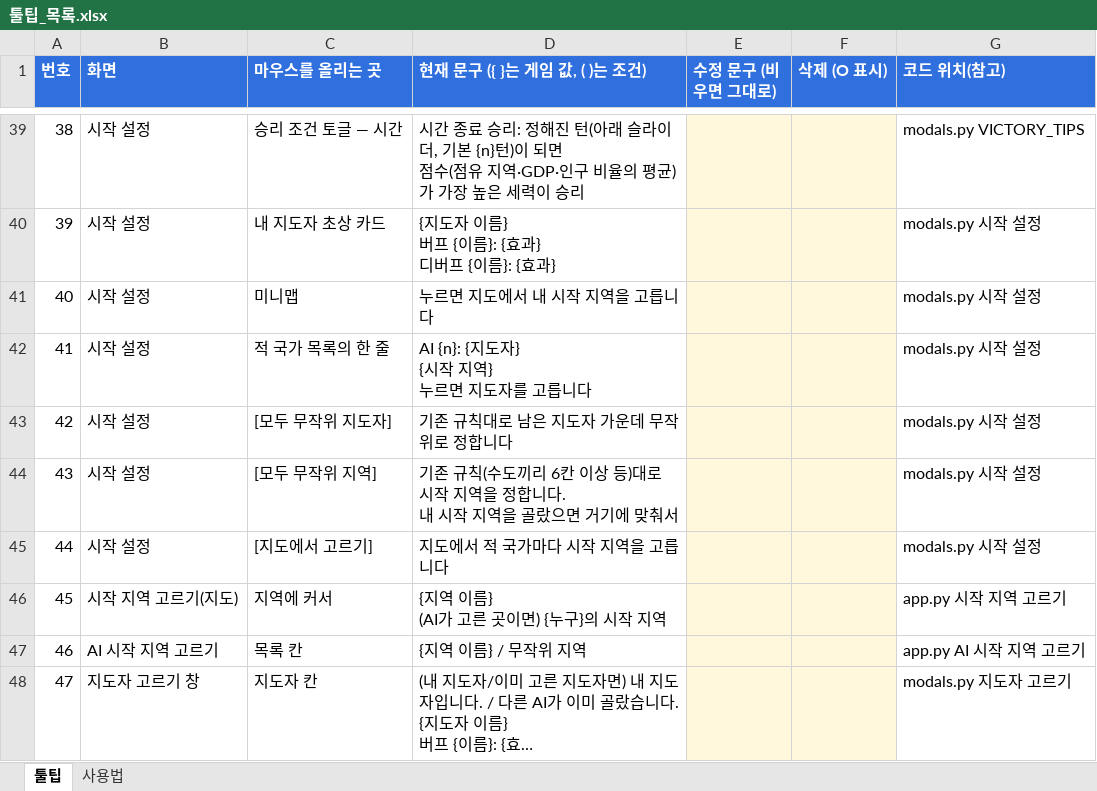
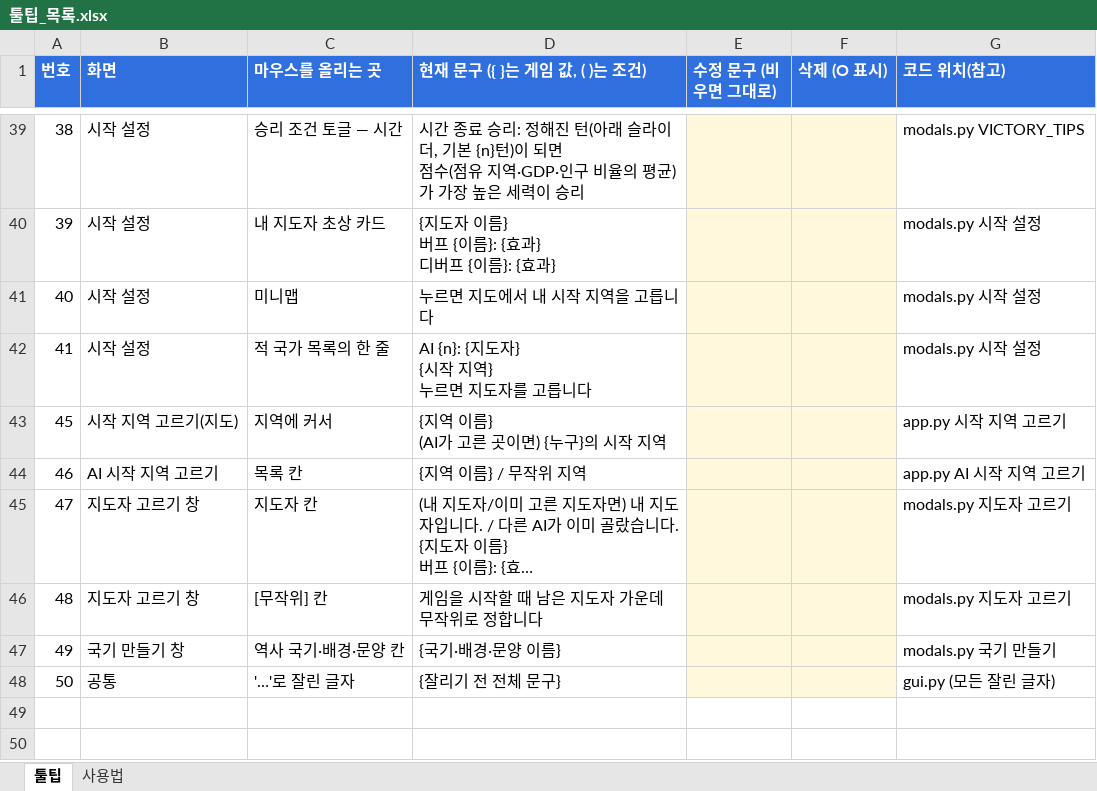
Before and after one commit to dehaka0508-ctrl/kor_civ, an Excel workbook: docs/툴팁_목록.xlsx, sheet 툴팁, drawn as a sheet; only a part is shown, gaps mark what is left out; the shorter side is filled out with more unchanged rows; long unchanged cells end in …; values as stored, in another font and other column widths than the file's, no borders; ↵ is a line break in a cell; the diff names each change by its address in the sheet, - before the commit and + after, or states it on an @@ line.

```diff
--- a/docs/툴팁_목록.xlsx (sheet 툴팁)
+++ b/docs/툴팁_목록.xlsx (sheet 툴팁)
-row 43: 42 | 시작 설정 | [모두 무작위 지도자] | 기존 규칙대로 남은 지도자 가운데 무작위로 정합니다 |  |  | modals.py 시작 설정
-row 44: 43 | 시작 설정 | [모두 무작위 지역] | 기존 규칙(수도끼리 6칸 이상 등)대로 시작 지역을 정합니다. ↵ 내 시작 지역을 골랐으면 거기에 맞춰서 |  |  | modals.py 시작 설정
-row 45: 44 | 시작 설정 | [지도에서 고르기] | 지도에서 적 국가마다 시작 지역을 고릅니다 |  |  | modals.py 시작 설정
```
Also changed, not shown: 9 other files.
